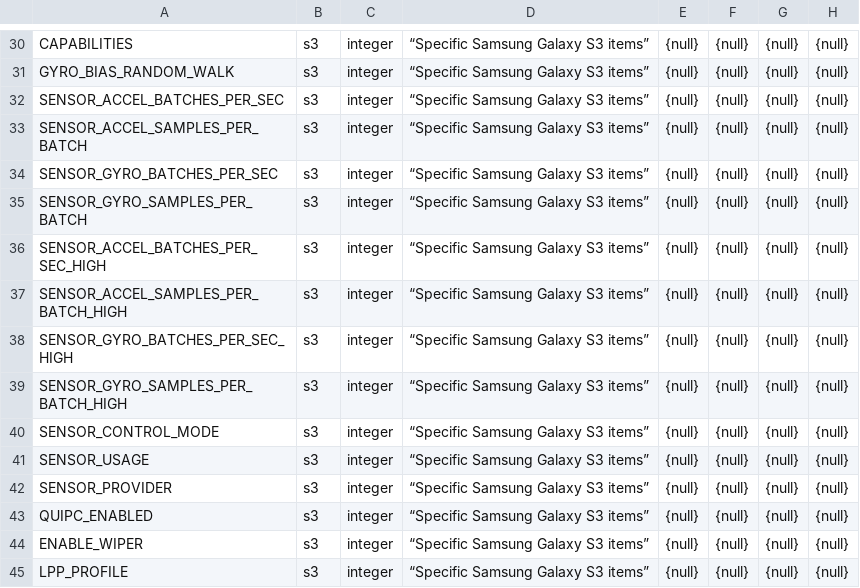
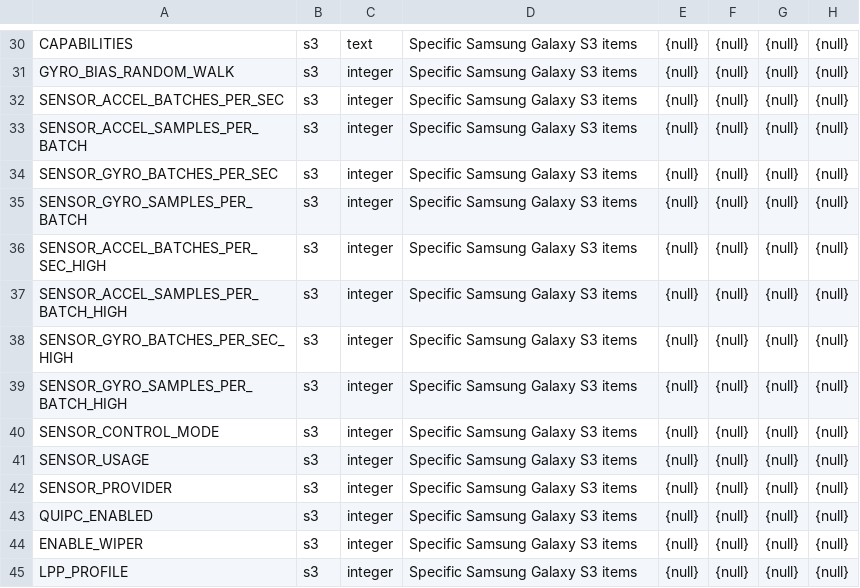
Before and after one commit to Berco/aGPS, a CSV file: other files/items.csv, drawn as a sheet; only a part is shown, gaps mark what is left out; the diff covers the shown part only; the diff names each change by its address in the sheet, - before the commit and + after, or states it on an @@ line.

```diff
--- a/other files/items.csv
+++ b/other files/items.csv
-C30: integer
+C30: text
-D30:D45: “Specific Samsung Galaxy S3 items”
+D30:D45: Specific Samsung Galaxy S3 items
```
Also changed, not shown: 29 edited cells elsewhere in this file, 7 other files.
